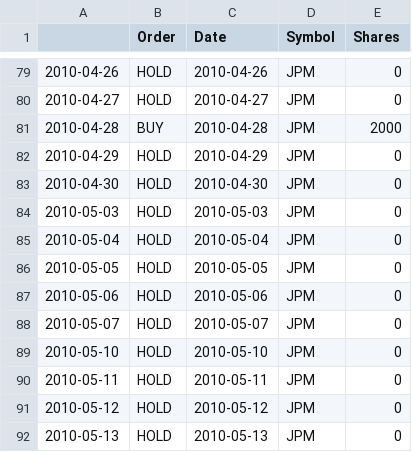
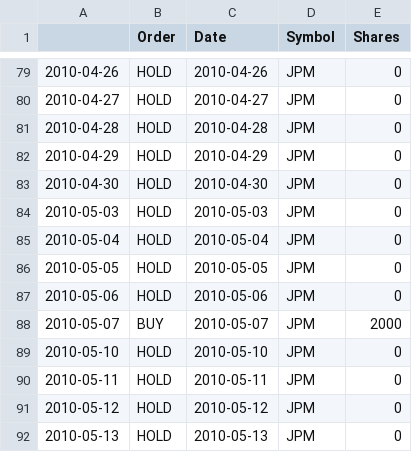
Before and after one commit to dxterpied/ml4t-assignments, a CSV file: manual_strategy/report/notes/manual_strategy_orders_out_of_sample.csv, drawn as a sheet; only a part is shown, gaps mark what is left out; the diff covers the shown part only.

```diff
--- a/manual_strategy/report/notes/manual_strategy_orders_out_of_sample.csv
+++ b/manual_strategy/report/notes/manual_strategy_orders_out_of_sample.csv
@@ -80,3 +80,3 @@
 2010-04-27,HOLD,2010-04-27,JPM,0
-2010-04-28,BUY,2010-04-28,JPM,2000
+2010-04-28,HOLD,2010-04-28,JPM,0
 2010-04-29,HOLD,2010-04-29,JPM,0
@@ -87,3 +87,3 @@
 2010-05-06,HOLD,2010-05-06,JPM,0
-2010-05-07,HOLD,2010-05-07,JPM,0
+2010-05-07,BUY,2010-05-07,JPM,2000
 2010-05-10,HOLD,2010-05-10,JPM,0
```
Also changed, not shown: 33 edited cells elsewhere in this file, manual_strategy/report/indicators/BollingerBands.csv, manual_strategy/report/notes/manual_strategy_orders_in_sample.csv, 8 other files.
